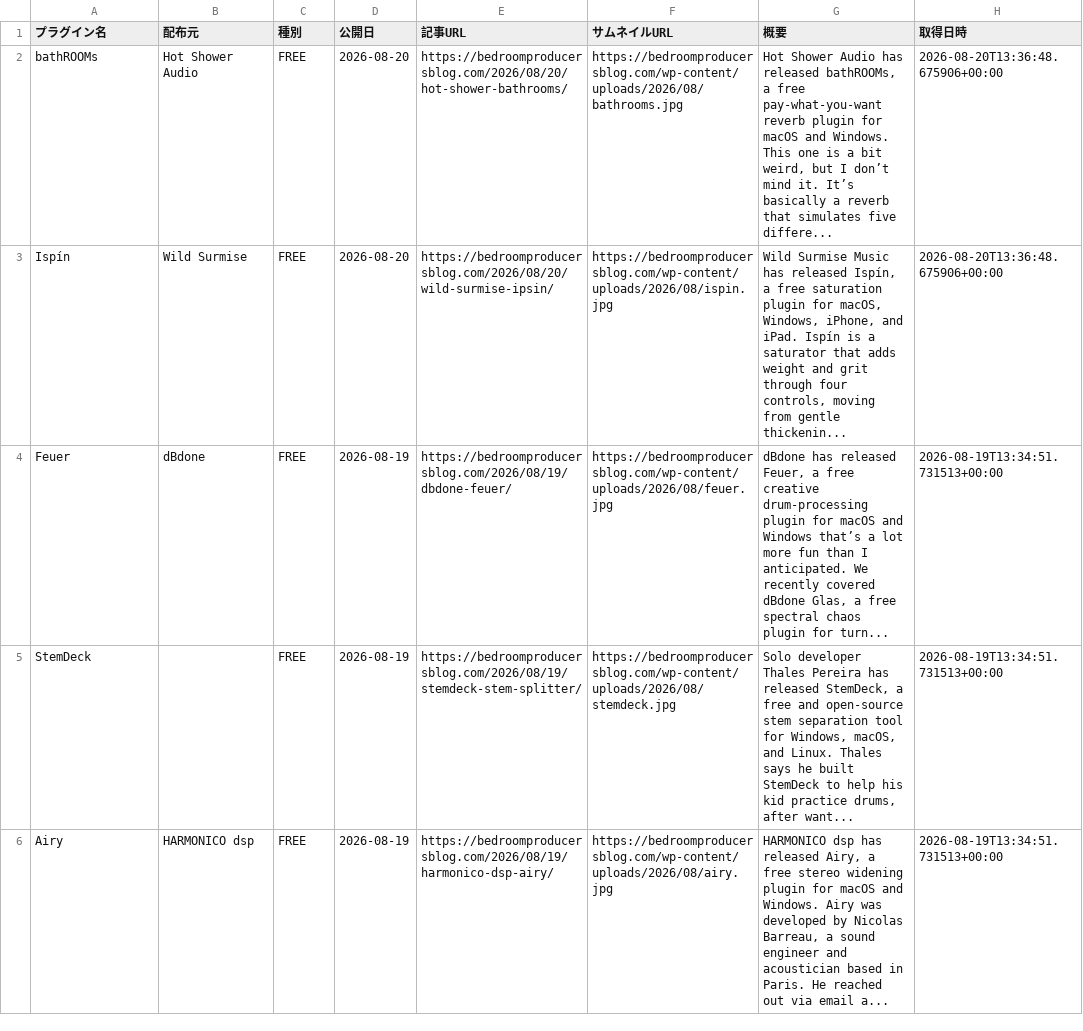
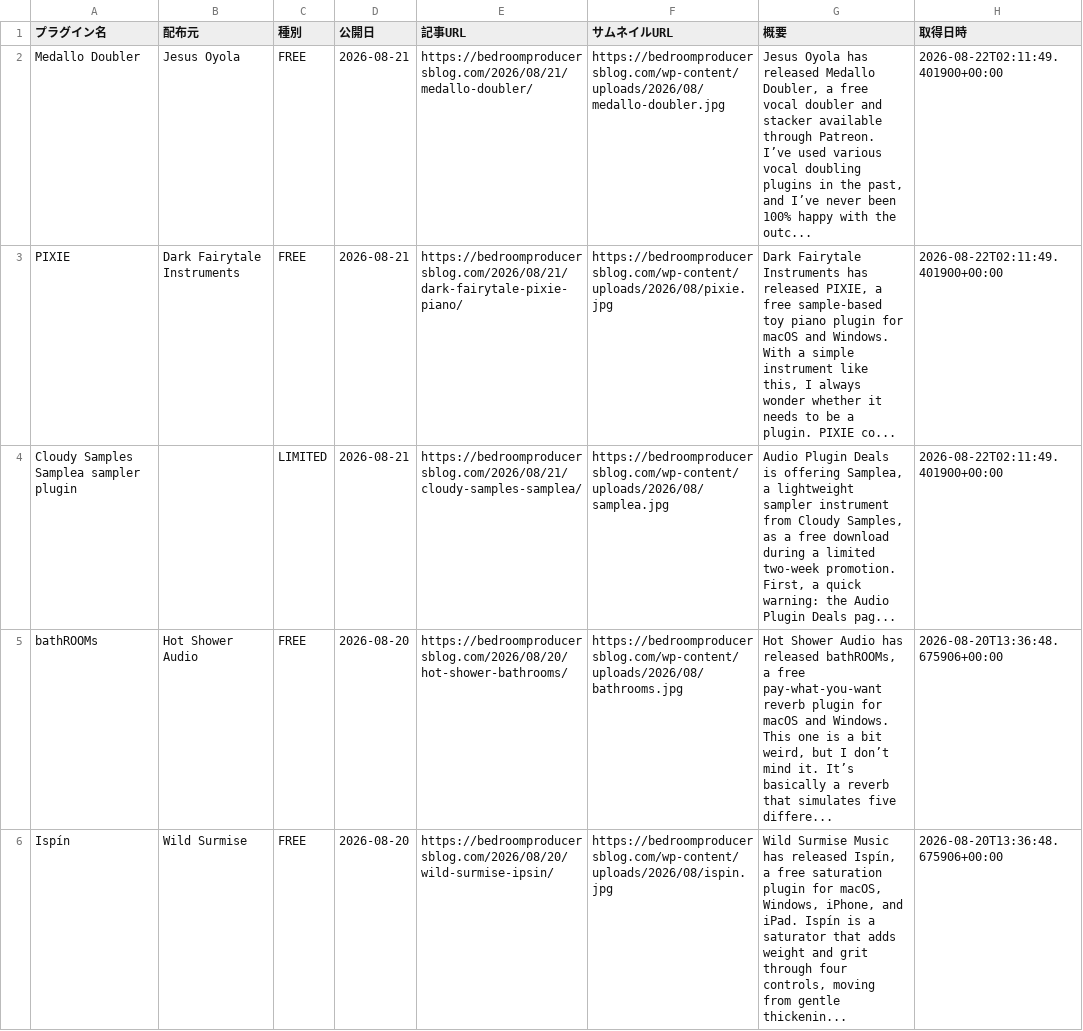
Before and after one commit to Plugin-Tsushin/plugin-boutique-scraper, a CSV file: output/free_bpb_history.csv, drawn as a sheet; only a part is shown; the shorter side is filled out with more unchanged rows; the diff names each change by its address in the sheet, - before the commit and + after, or states it on an @@ line.

```diff
--- a/output/free_bpb_history.csv
+++ b/output/free_bpb_history.csv
+row 2: Medallo Doubler | Jesus Oyola | FREE | 2026-08-21 | https://bedroomproducersblog.com/2026/08/21/medallo-doubler/ | https://bedroomproducersblog.com/wp-content/uploads/2026/08/medallo-doubler.jpg | Jesus Oyola has released Medallo Doubler, a free vocal doubler and stacker available through Patreon. I’ve used various vocal doubling plugins in the past, and I’ve never been 100% happy with the outc... | 2026-08-22T02:11:49.401900+00:00
+row 3: PIXIE | Dark Fairytale Instruments | FREE | 2026-08-21 | https://bedroomproducersblog.com/2026/08/21/dark-fairytale-pixie-piano/ | https://bedroomproducersblog.com/wp-content/uploads/2026/08/pixie.jpg | Dark Fairytale Instruments has released PIXIE, a free sample-based toy piano plugin for macOS and Windows. With a simple instrument like this, I always wonder whether it needs to be a plugin. PIXIE co... | 2026-08-22T02:11:49.401900+00:00
+row 4: Cloudy Samples Samplea sampler plugin |  | LIMITED | 2026-08-21 | https://bedroomproducersblog.com/2026/08/21/cloudy-samples-samplea/ | https://bedroomproducersblog.com/wp-content/uploads/2026/08/samplea.jpg | Audio Plugin Deals is offering Samplea, a lightweight sampler instrument from Cloudy Samples, as a free download during a limited two-week promotion. First, a quick warning: the Audio Plugin Deals pag... | 2026-08-22T02:11:49.401900+00:00
```
Also changed, not shown: 1 other file.
